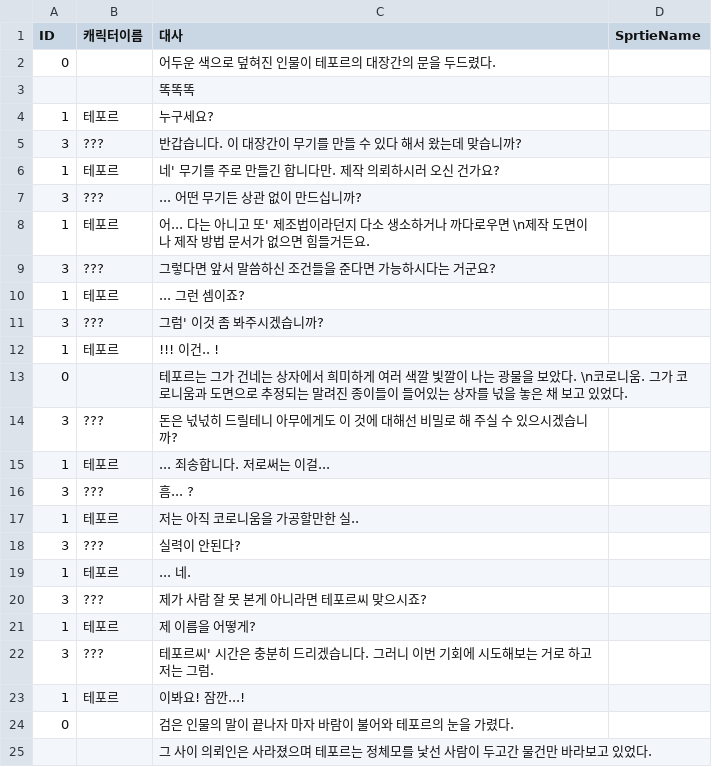
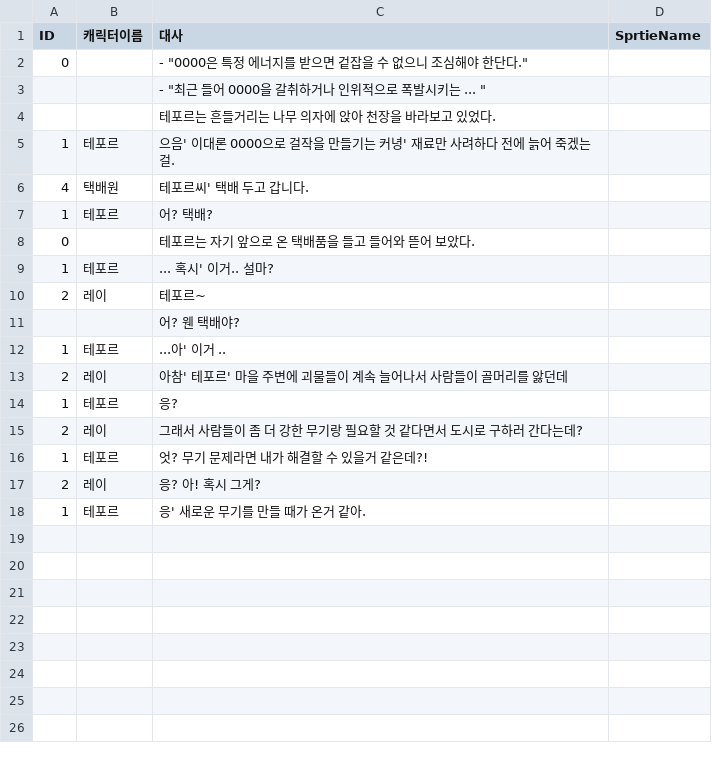
Before and after one commit to zenobreaker/Lazy_Smith, a CSV file: Assets/Resources/Fiveth-Lazy.csv, drawn as a sheet.

```diff
--- a/Assets/Resources/Fiveth-Lazy.csv
+++ b/Assets/Resources/Fiveth-Lazy.csv
@@ -1,25 +1,18 @@
 ID,캐릭터이름,대사,SprtieName
-0,,어두운 색으로 덮혀진 인물이 테포르의 대장간의 문을 두드렸다. ,
-,,똑똑똑,
-1,테포르,누구세요?,
-3,???,반갑습니다. 이 대장간이 무기를 만들 수 있다 해서 왔는데 맞습니까? ,
-1,테포르,네' 무기를 주로 만들긴 합니다만. 제작 의뢰하시러 오신 건가요?,
-3,???,... 어떤 무기든 상관 없이 만드십니까?,
-1,테포르,어... 다는 아니고 또' 제조법이라던지 다소 생소하거나 까다로우면 \n제작 도면이나 제작 방법 문서가 없으면 힘들거든요.,
-3,???,그렇다면 앞서 말씀하신 조건들을 준다면 가능하시다는 거군요?,
-1,테포르,... 그런 셈이죠?,
-3,???,그럼' 이것 좀 봐주시겠습니까?,
-1,테포르, !!!　이건.. !,
-0,,테포르는 그가 건네는 상자에서 희미하게 여러 색깔 빛깔이 나는 광물을 보았다. \n코로니움. 그가 코로니움과 도면으로 추정되는 말려진 종이들이 들어있는 상자를 넋을 놓은 채 보고 있었다.,
-3,???,돈은 넋넋히 드릴테니 아무에게도 이 것에 대해선 비밀로 해 주실 수 있으시겠습니까?,
-1,테포르,... 죄송합니다. 저로써는 이걸...,
-3,???,흠... ?,
-1,테포르,저는 아직 코로니움을 가공할만한 실..,
-3,???,실력이 안된다? ,
-1,테포르,... 네.,
-3,???,제가 사람 잘 못 본게 아니라면 테포르씨 맞으시죠?,
-1,테포르,제 이름을 어떻게?,
-3,???,테포르씨' 시간은 충분히 드리겠습니다. 그러니 이번 기회에 시도해보는 거로 하고 저는 그럼.,
-1,테포르,이봐요! 잠깐...! ,
-0,,검은 인물의 말이 끝나자 마자 바람이 불어와 테포르의 눈을 가렸다. ,
-,,그 사이 의뢰인은 사라졌으며 테포르는 정체모를 낯선 사람이 두고간 물건만 바라보고 있었다.,
+0,,"- ""0000은 특정 에너지를 받으면 겉잡을 수 없으니 조심해야 한단다.""",
+,,"- ""최근 들어 0000을 갈취하거나 인위적으로 폭발시키는 ... """,
+,,테포르는 흔들거리는 나무 의자에 앉아 천장을 바라보고 있었다. ,
+1,테포르,으음' 이대론 0000으로 걸작을 만들기는 커녕' 재료만 사려하다  전에 늙어 죽겠는 걸. ,
+4,택배원,테포르씨' 택배 두고 갑니다.,
+1,테포르,어? 택배?,
+0,,테포르는 자기 앞으로 온 택배품을 들고 들어와 뜯어 보았다. ,
+1,테포르,... 혹시' 이거.. 설마? ,
+2,레이,테포르~ ,
+,,어? 웬 택배야? ,
+1,테포르,...아' 이거 ..,
+2,레이,아참' 테포르' 마을 주변에 괴물들이 계속 늘어나서 사람들이 골머리를 앓던데 ,
+1,테포르, 응? ,
+2,레이,그래서 사람들이 좀 더 강한 무기랑 필요할 것 같다면서 도시로 구하러 간다는데? ,
+1,테포르,엇? 무기 문제라면 내가 해결할 수 있을거 같은데?!,
+2,레이,응? 아! 혹시 그게?,
+1,테포르,응' 새로운 무기를 만들 때가 온거 같아. ,
```
Also changed, not shown: Assets/Resources/First-Lazy.csv, Assets/Resources/Last-Lazy.csv, 35 other files.
